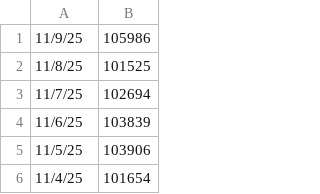
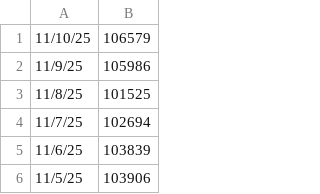
Before and after one commit to pricetools-space/btc-price-csv, a CSV file: bitcoin-data.csv, drawn as a sheet; only a part is shown; the shorter side is filled out with more unchanged rows.

```diff
--- a/bitcoin-data.csv
+++ b/bitcoin-data.csv
@@ -1 +1,2 @@
+11/10/25,106579
 11/9/25,105986
```
